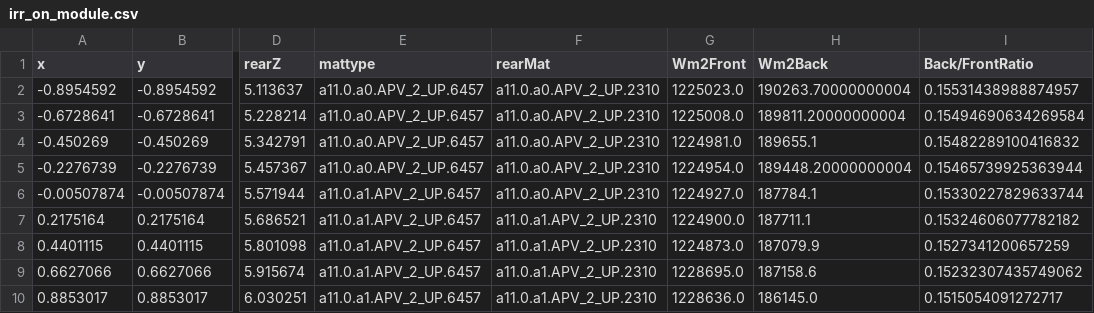
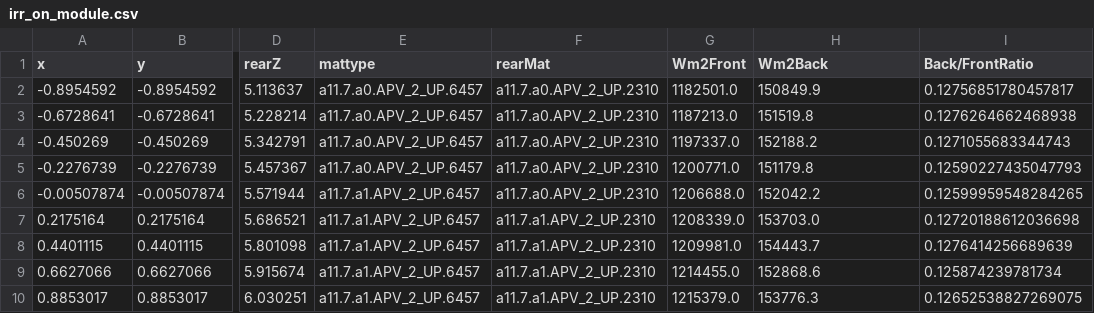
Before and after one commit to rl-institut/OWEFE, a CSV file: examples/APV Hegelbach/Geometry/TEMP/T1/results/irr_on_module.csv, drawn as a sheet; only a part is shown, gaps mark what is left out; the diff names each change by its address in the sheet, - before the commit and + after, or states it on an @@ line.

```diff
--- a/examples/APV Hegelbach/Geometry/TEMP/T1/results/irr_on_module.csv
+++ b/examples/APV Hegelbach/Geometry/TEMP/T1/results/irr_on_module.csv
-E2:E5 (mattype): a11.0.a0.APV_2_UP.6457
+E2:E5 (mattype): a11.7.a0.APV_2_UP.6457
-F2:F6 (rearMat): a11.0.a0.APV_2_UP.2310
+F2:F6 (rearMat): a11.7.a0.APV_2_UP.2310
-G2 (Wm2Front): 1225023.0
+G2 (Wm2Front): 1182501.0
-H2 (Wm2Back): 190263.70000000004
+H2 (Wm2Back): 150849.9
-I2 (Back/FrontRatio): 0.15531438988874957
+I2 (Back/FrontRatio): 0.12756851780457817
-G3 (Wm2Front): 1225008.0
+G3 (Wm2Front): 1187213.0
-H3 (Wm2Back): 189811.20000000004
+H3 (Wm2Back): 151519.8
-I3 (Back/FrontRatio): 0.15494690634269584
+I3 (Back/FrontRatio): 0.1276264662468938
-G4 (Wm2Front): 1224981.0
+G4 (Wm2Front): 1197337.0
-H4 (Wm2Back): 189655.1
+H4 (Wm2Back): 152188.2
-I4 (Back/FrontRatio): 0.15482289100416832
+I4 (Back/FrontRatio): 0.1271055683344743
-G5 (Wm2Front): 1224954.0
+G5 (Wm2Front): 1200771.0
-H5 (Wm2Back): 189448.20000000004
+H5 (Wm2Back): 151179.8
-I5 (Back/FrontRatio): 0.15465739925363944
+I5 (Back/FrontRatio): 0.12590227435047793
-E6:E10 (mattype): a11.0.a1.APV_2_UP.6457
+E6:E10 (mattype): a11.7.a1.APV_2_UP.6457
-G6 (Wm2Front): 1224927.0
+G6 (Wm2Front): 1206688.0
-H6 (Wm2Back): 187784.1
+H6 (Wm2Back): 152042.2
-I6 (Back/FrontRatio): 0.15330227829633744
+I6 (Back/FrontRatio): 0.12599959548284265
-F7:F10 (rearMat): a11.0.a1.APV_2_UP.2310
+F7:F10 (rearMat): a11.7.a1.APV_2_UP.2310
-G7 (Wm2Front): 1224900.0
+G7 (Wm2Front): 1208339.0
-H7 (Wm2Back): 187711.1
+H7 (Wm2Back): 153703.0
-I7 (Back/FrontRatio): 0.15324606077782182
+I7 (Back/FrontRatio): 0.12720188612036698
-G8 (Wm2Front): 1224873.0
+G8 (Wm2Front): 1209981.0
-H8 (Wm2Back): 187079.9
+H8 (Wm2Back): 154443.7
-I8 (Back/FrontRatio): 0.1527341200657259
+I8 (Back/FrontRatio): 0.1276414256689639
-G9 (Wm2Front): 1228695.0
+G9 (Wm2Front): 1214455.0
-H9 (Wm2Back): 187158.6
+H9 (Wm2Back): 152868.6
-I9 (Back/FrontRatio): 0.15232307435749062
+I9 (Back/FrontRatio): 0.125874239781734
-G10 (Wm2Front): 1228636.0
+G10 (Wm2Front): 1215379.0
-H10 (Wm2Back): 186145.0
+H10 (Wm2Back): 153776.3
-I10 (Back/FrontRatio): 0.1515054091272717
+I10 (Back/FrontRatio): 0.12652538827269075
```
Also changed, not shown: 3 other files.
